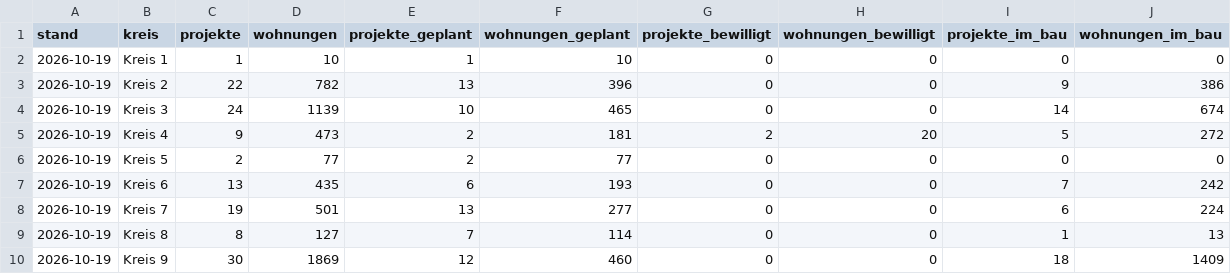
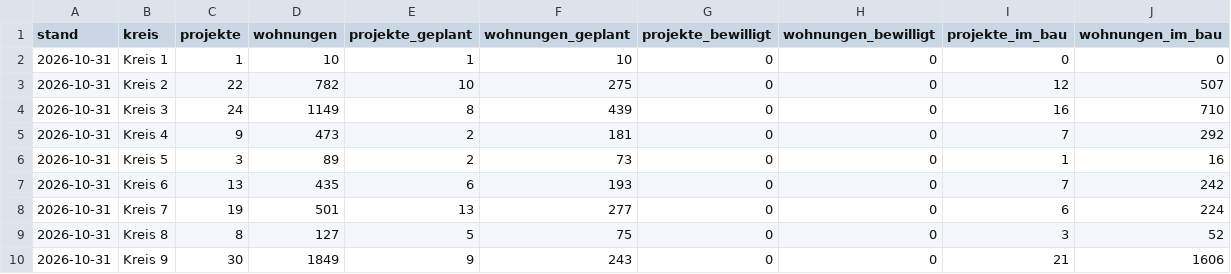
Before and after one commit to al3xand3w0lf/genossenschaftsscout-data, a CSV file: neubauprojekte/stadt-zuerich-kreise.csv, drawn as a sheet; only a part is shown; the diff covers the shown part only.

```diff
--- a/neubauprojekte/stadt-zuerich-kreise.csv
+++ b/neubauprojekte/stadt-zuerich-kreise.csv
@@ -1,10 +1,10 @@
 stand,kreis,projekte,wohnungen,projekte_geplant,wohnungen_geplant,projekte_bewilligt,wohnungen_bewilligt,projekte_im_bau,wohnungen_im_bau
-2026-10-19,Kreis 1,1,10,1,10,0,0,0,0
-2026-10-19,Kreis 2,22,782,13,396,0,0,9,386
-2026-10-19,Kreis 3,24,1139,10,465,0,0,14,674
-2026-10-19,Kreis 4,9,473,2,181,2,20,5,272
-2026-10-19,Kreis 5,2,77,2,77,0,0,0,0
-2026-10-19,Kreis 6,13,435,6,193,0,0,7,242
-2026-10-19,Kreis 7,19,501,13,277,0,0,6,224
-2026-10-19,Kreis 8,8,127,7,114,0,0,1,13
-2026-10-19,Kreis 9,30,1869,12,460,0,0,18,1409
+2026-10-31,Kreis 1,1,10,1,10,0,0,0,0
+2026-10-31,Kreis 2,22,782,10,275,0,0,12,507
+2026-10-31,Kreis 3,24,1149,8,439,0,0,16,710
+2026-10-31,Kreis 4,9,473,2,181,0,0,7,292
+2026-10-31,Kreis 5,3,89,2,73,0,0,1,16
+2026-10-31,Kreis 6,13,435,6,193,0,0,7,242
+2026-10-31,Kreis 7,19,501,13,277,0,0,6,224
+2026-10-31,Kreis 8,8,127,5,75,0,0,3,52
+2026-10-31,Kreis 9,30,1849,9,243,0,0,21,1606
```
Also changed, not shown: 23 edited cells elsewhere in this file, neubauprojekte/gemeinden.csv, 1 other file.
